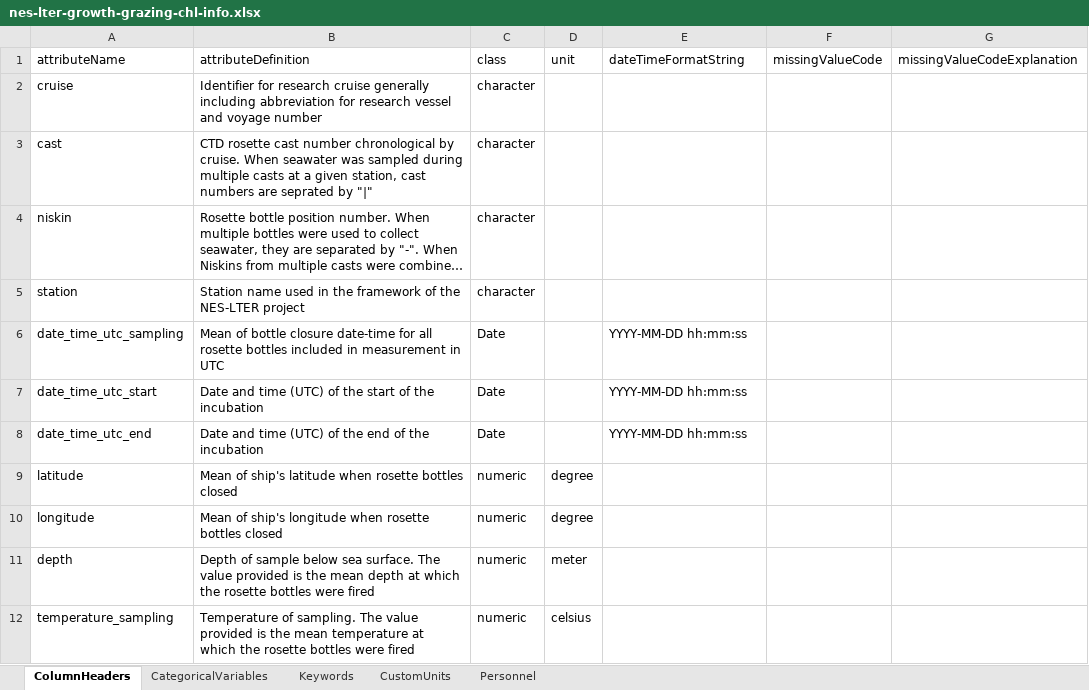
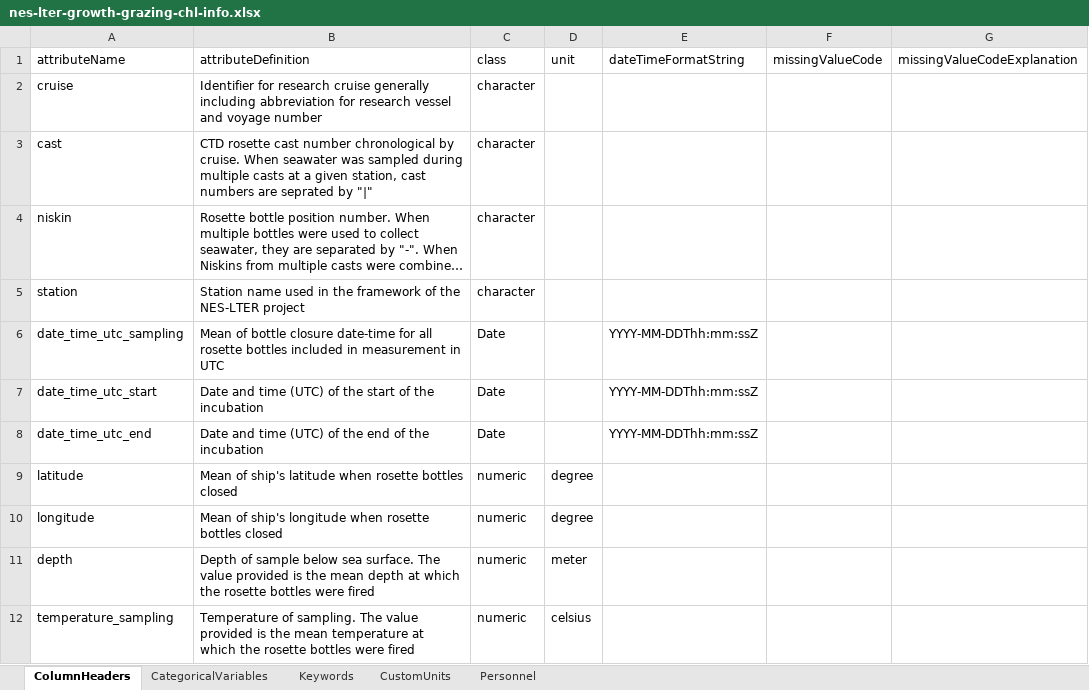
Before and after one commit to WHOIGit/nes-lter-growth-grazing-chl, an Excel workbook: nes-lter-growth-grazing-chl-info.xlsx, sheet ColumnHeaders, drawn as a sheet; only a part is shown; long unchanged cells end in …; values as stored, in another font and other column widths than the file's, no borders; the diff names each change by its address in the sheet, - before the commit and + after, or states it on an @@ line.

```diff
--- a/nes-lter-growth-grazing-chl-info.xlsx (sheet ColumnHeaders)
+++ b/nes-lter-growth-grazing-chl-info.xlsx (sheet ColumnHeaders)
-E6:E8 (dateTimeFormatString): YYYY-MM-DD hh:mm:ss
+E6:E8 (dateTimeFormatString): YYYY-MM-DDThh:mm:ssZ
```
Also changed, not shown: sheet Personnel, 8 other files.
